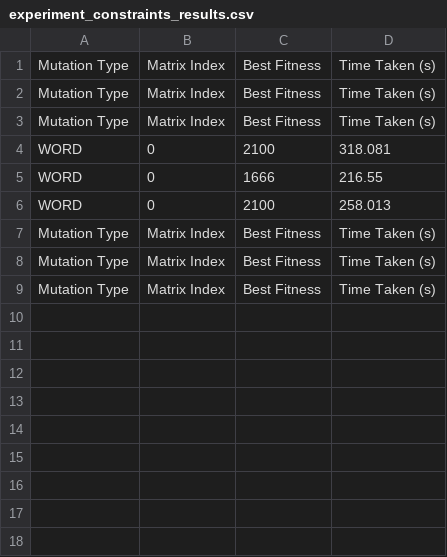
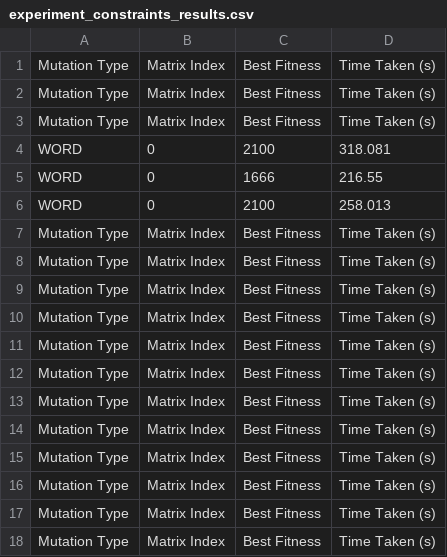
Before and after one commit to ThorTristan/ThesisExperiments, a CSV file: experiment_constraints_results.csv, drawn as a sheet.

```diff
--- a/experiment_constraints_results.csv
+++ b/experiment_constraints_results.csv
@@ -9 +9,10 @@ Mutation Type,Matrix Index,Best Fitness,Time Taken (s)
 Mutation Type,Matrix Index,Best Fitness,Time Taken (s)
+Mutation Type,Matrix Index,Best Fitness,Time Taken (s)
+Mutation Type,Matrix Index,Best Fitness,Time Taken (s)
+Mutation Type,Matrix Index,Best Fitness,Time Taken (s)
+Mutation Type,Matrix Index,Best Fitness,Time Taken (s)
+Mutation Type,Matrix Index,Best Fitness,Time Taken (s)
+Mutation Type,Matrix Index,Best Fitness,Time Taken (s)
+Mutation Type,Matrix Index,Best Fitness,Time Taken (s)
+Mutation Type,Matrix Index,Best Fitness,Time Taken (s)
+Mutation Type,Matrix Index,Best Fitness,Time Taken (s)
```
Also changed, not shown: 24 other files.
